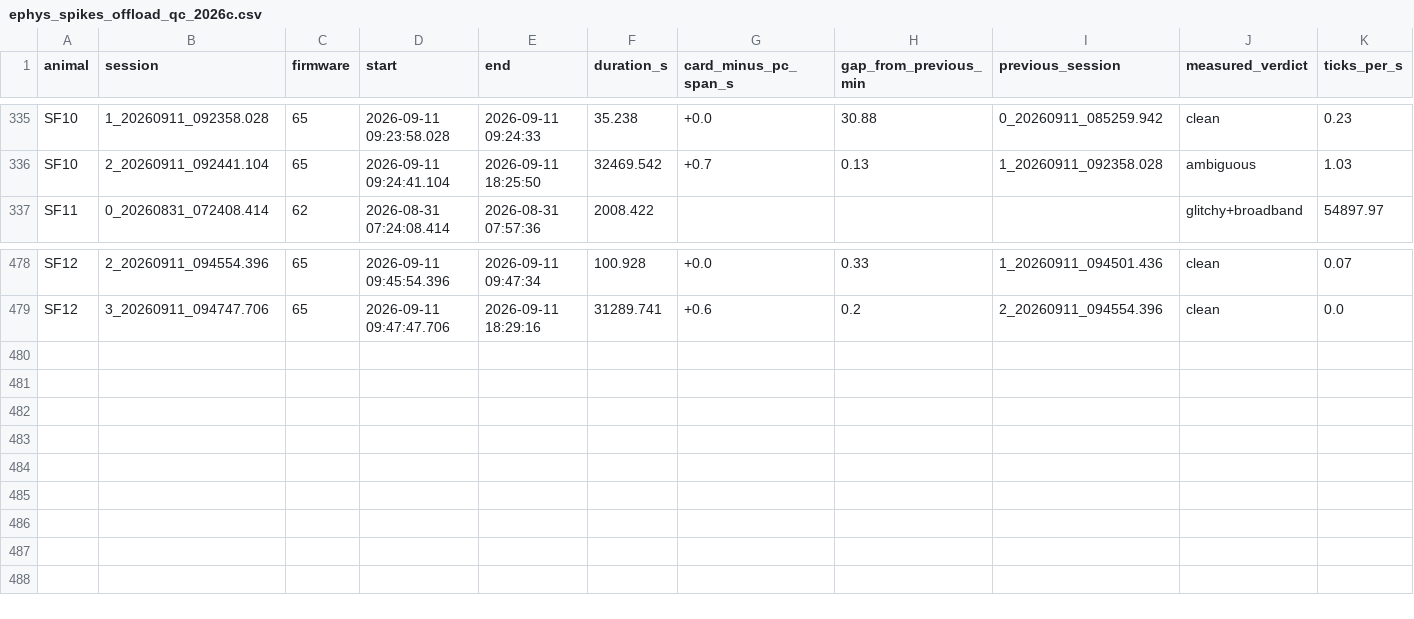
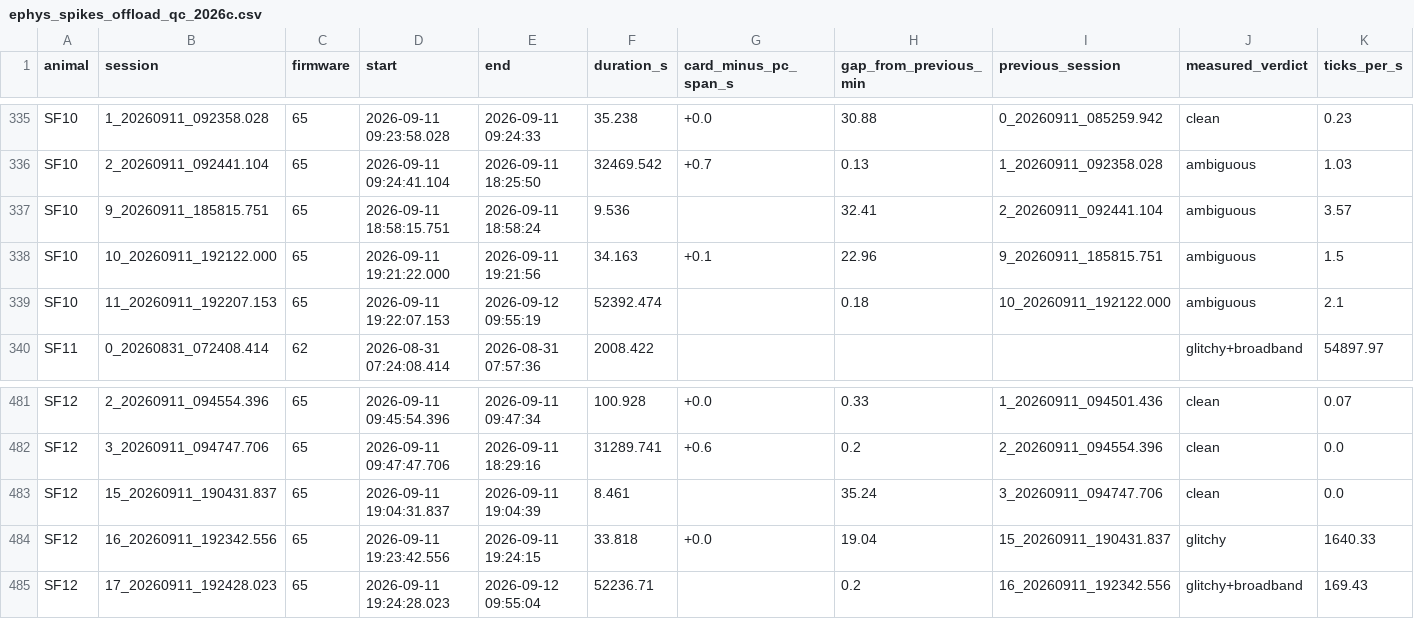
Before and after one commit to amymarple/Field2026_Social_analysis, a CSV file: results/2026c/ephys_spikes/reports/ephys_spikes_offload_qc_2026c.csv, drawn as a sheet; only a part is shown, gaps mark what is left out; rows hold the shown columns only; the diff names each change by its address in the sheet, - before the commit and + after, or states it on an @@ line.

```diff
--- a/results/2026c/ephys_spikes/reports/ephys_spikes_offload_qc_2026c.csv
+++ b/results/2026c/ephys_spikes/reports/ephys_spikes_offload_qc_2026c.csv
+row 337: SF10 | 9_20260911_185815.751 | 65 | 2026-09-11 18:58:15.751 | 2026-09-11 18:58:24 | 9.536 |  | 32.41 | 2_20260911_092441.104 | ambiguous | 3.57
+row 338: SF10 | 10_20260911_192122.000 | 65 | 2026-09-11 19:21:22.000 | 2026-09-11 19:21:56 | 34.163 | +0.1 | 22.96 | 9_20260911_185815.751 | ambiguous | 1.5
+row 339: SF10 | 11_20260911_192207.153 | 65 | 2026-09-11 19:22:07.153 | 2026-09-12 09:55:19 | 52392.474 |  | 0.18 | 10_20260911_192122.000 | ambiguous | 2.1
+row 483: SF12 | 15_20260911_190431.837 | 65 | 2026-09-11 19:04:31.837 | 2026-09-11 19:04:39 | 8.461 |  | 35.24 | 3_20260911_094747.706 | clean | 0.0
+row 484: SF12 | 16_20260911_192342.556 | 65 | 2026-09-11 19:23:42.556 | 2026-09-11 19:24:15 | 33.818 | +0.0 | 19.04 | 15_20260911_190431.837 | glitchy | 1640.33
+row 485: SF12 | 17_20260911_192428.023 | 65 | 2026-09-11 19:24:28.023 | 2026-09-12 09:55:04 | 52236.71 |  | 0.2 | 16_20260911_192342.556 | glitchy+broadband | 169.43
```
Also changed, not shown: results/2026c/ephys_spikes/reports/ephys_spikes_hourly_coverage_2026c.csv, results/2026c/ephys_spikes/reports/ephys_spikes_pc_time_chain_2026c.csv, 9 other files.
